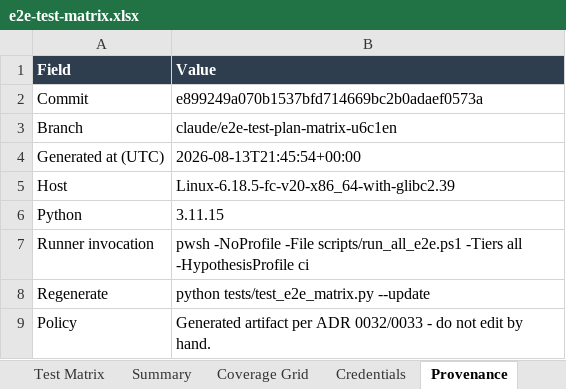
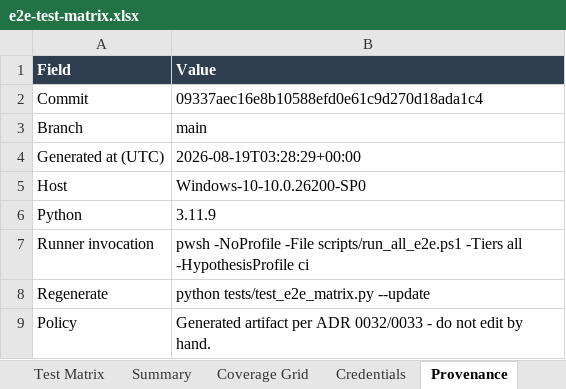
Before and after one commit to ianshank/Agents, an Excel workbook: docs/e2e-matrix/e2e-test-matrix.xlsx, sheet Provenance, drawn as a sheet; values as stored, in another font and other column widths than the file's, no borders; the diff names each change by its address in the sheet, - before the commit and + after, or states it on an @@ line.

```diff
--- a/docs/e2e-matrix/e2e-test-matrix.xlsx (sheet Provenance)
+++ b/docs/e2e-matrix/e2e-test-matrix.xlsx (sheet Provenance)
-B2 (Value): e899249a070b1537bfd714669bc2b0adaef0573a
+B2 (Value): 09337aec16e8b10588efd0e61c9d270d18ada1c4
-B3 (Value): claude/e2e-test-plan-matrix-u6c1en
+B3 (Value): main
-B4 (Value): 2026-08-13T21:45:54+00:00
+B4 (Value): 2026-08-19T03:28:29+00:00
-B5 (Value): Linux-6.18.5-fc-v20-x86_64-with-glibc2.39
+B5 (Value): Windows-10-10.0.26200-SP0
-B6 (Value): 3.11.15
+B6 (Value): 3.11.9
```
Also changed, not shown: sheet Test Matrix, sheet Summary, sheet Credentials, sheet Coverage Grid, 48 other files.
